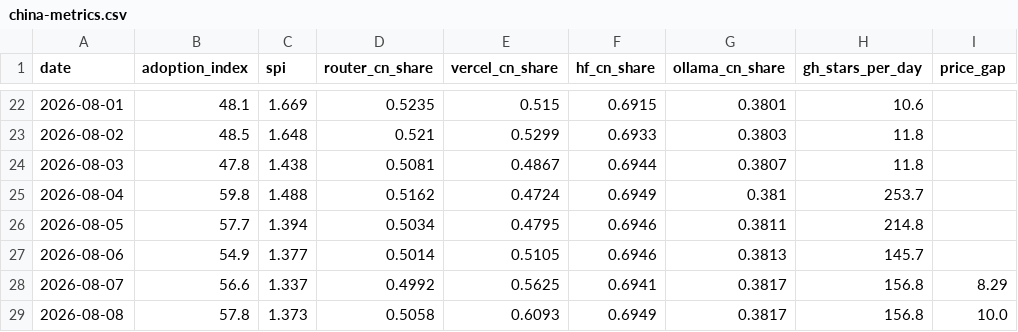
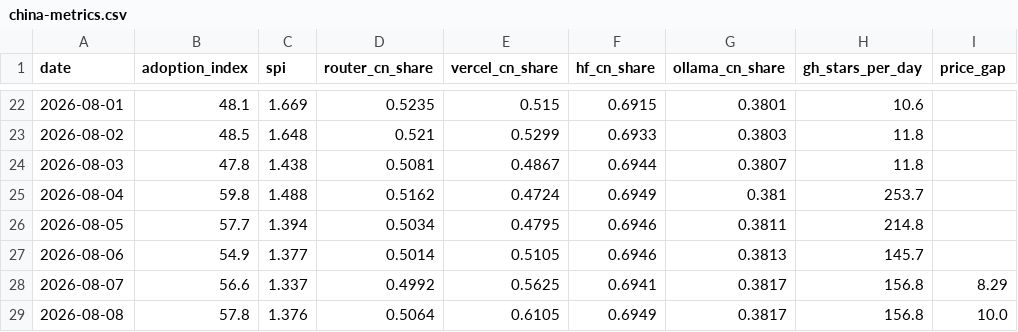
Before and after one commit to mishablank/Omen-AI-Trade-the-AI-Revolution, a CSV file: omen/china-metrics.csv, drawn as a sheet; only a part is shown, gaps mark what is left out; the diff names each change by its address in the sheet, - before the commit and + after, or states it on an @@ line.

```diff
--- a/omen/china-metrics.csv
+++ b/omen/china-metrics.csv
-C29 (spi): 1.373
+C29 (spi): 1.376
-D29 (router_cn_share): 0.5058
+D29 (router_cn_share): 0.5064
-E29 (vercel_cn_share): 0.6093
+E29 (vercel_cn_share): 0.6105
```
Also changed, not shown: omen/capex-snapshots.csv, omen/china-snapshots.csv, 5 other files.
